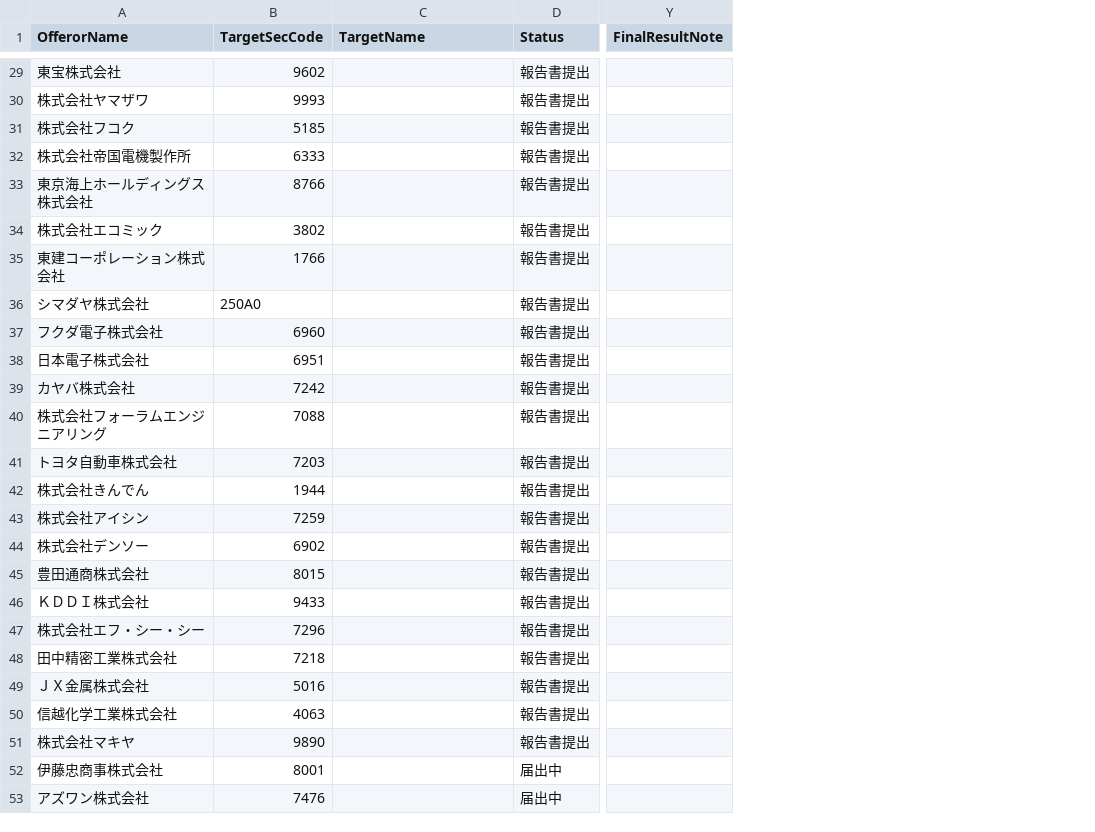
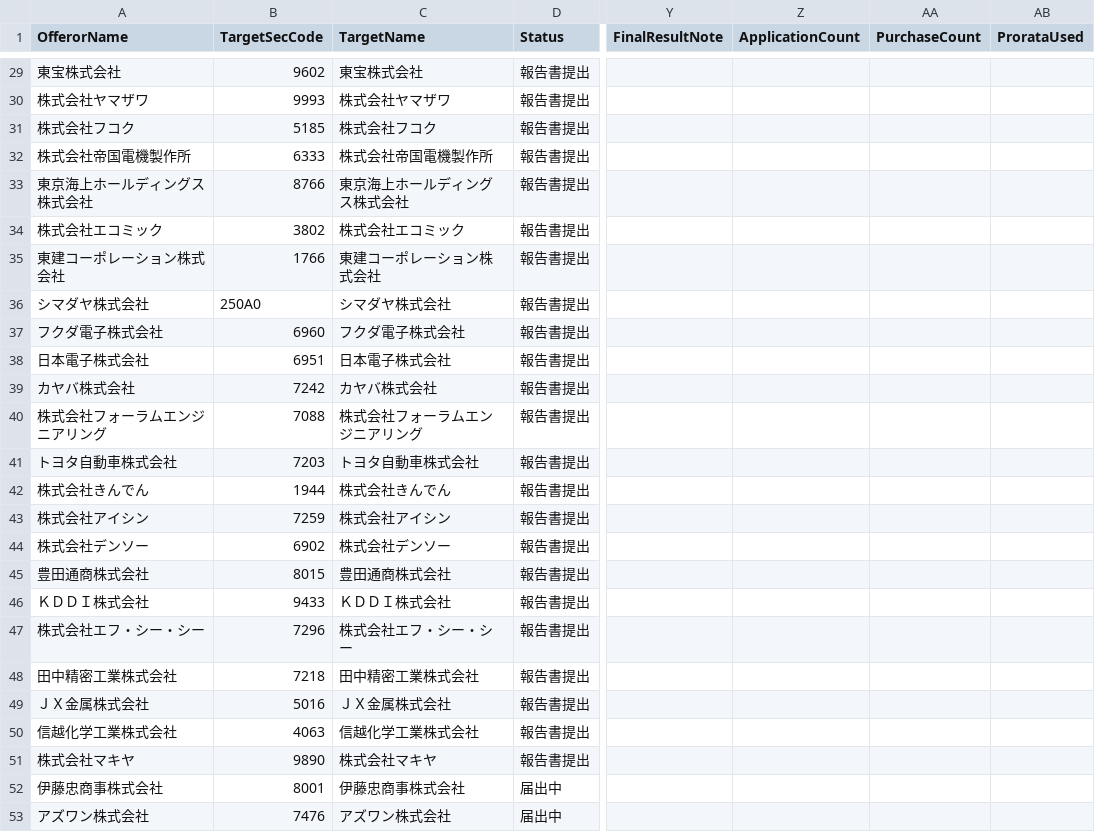
Before and after one commit to YoshitakaNakajimaGH/tob-edinet-fetch, a CSV file: output/current/self_tob_cases.csv, drawn as a sheet; only a part is shown, gaps mark what is left out; the diff covers the shown part only; the diff names each change by its address in the sheet, - before the commit and + after, or states it on an @@ line.

```diff
--- a/output/current/self_tob_cases.csv
+++ b/output/current/self_tob_cases.csv
+column Z (ApplicationCount), empty
+column AA (PurchaseCount), empty
+column AB (ProrataUsed), empty
-C29 (TargetName): (empty)
+C29 (TargetName): 東宝株式会社
-C30 (TargetName): (empty)
+C30 (TargetName): 株式会社ヤマザワ
-C31 (TargetName): (empty)
+C31 (TargetName): 株式会社フコク
-C32 (TargetName): (empty)
+C32 (TargetName): 株式会社帝国電機製作所
-C33 (TargetName): (empty)
+C33 (TargetName): 東京海上ホールディングス株式会社
-C34 (TargetName): (empty)
+C34 (TargetName): 株式会社エコミック
-C35 (TargetName): (empty)
+C35 (TargetName): 東建コーポレーション株式会社
-C36 (TargetName): (empty)
+C36 (TargetName): シマダヤ株式会社
-C37 (TargetName): (empty)
+C37 (TargetName): フクダ電子株式会社
-C38 (TargetName): (empty)
+C38 (TargetName): 日本電子株式会社
-C39 (TargetName): (empty)
+C39 (TargetName): カヤバ株式会社
-C40 (TargetName): (empty)
+C40 (TargetName): 株式会社フォーラムエンジニアリング
-C41 (TargetName): (empty)
+C41 (TargetName): トヨタ自動車株式会社
-C42 (TargetName): (empty)
+C42 (TargetName): 株式会社きんでん
-C43 (TargetName): (empty)
+C43 (TargetName): 株式会社アイシン
-C44 (TargetName): (empty)
+C44 (TargetName): 株式会社デンソー
-C45 (TargetName): (empty)
+C45 (TargetName): 豊田通商株式会社
-C46 (TargetName): (empty)
+C46 (TargetName): ＫＤＤＩ株式会社
-C47 (TargetName): (empty)
+C47 (TargetName): 株式会社エフ・シー・シー
-C48 (TargetName): (empty)
+C48 (TargetName): 田中精密工業株式会社
-C49 (TargetName): (empty)
+C49 (TargetName): ＪＸ金属株式会社
-C50 (TargetName): (empty)
+C50 (TargetName): 信越化学工業株式会社
-C51 (TargetName): (empty)
+C51 (TargetName): 株式会社マキヤ
-C52 (TargetName): (empty)
+C52 (TargetName): 伊藤忠商事株式会社
-C53 (TargetName): (empty)
+C53 (TargetName): アズワン株式会社
```
Also changed, not shown: 27 edited cells elsewhere in this file, output/current/self_tob_list.csv, output/current/tob_cases.csv, 14 other files.
